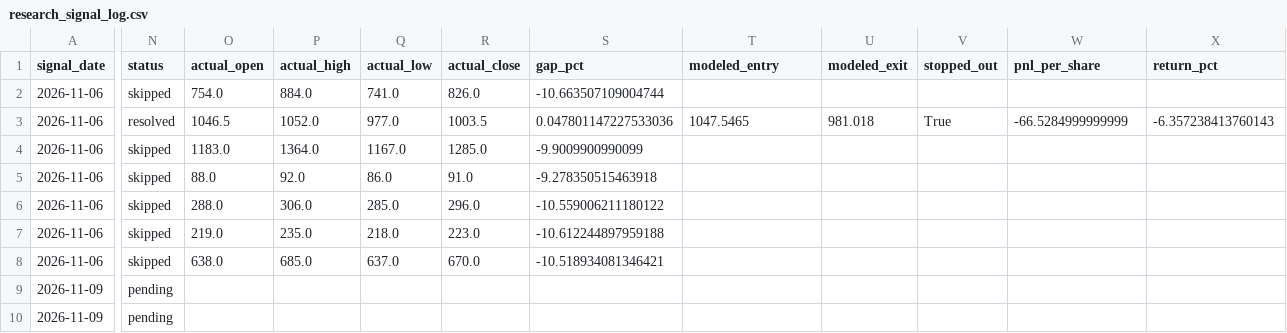
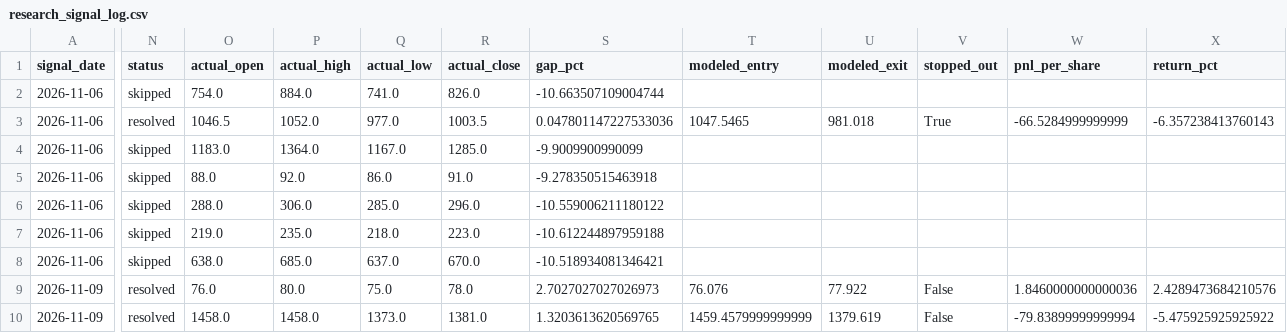
Before and after one commit to cafemarlsurf727-cell/daytrade-screener, a CSV file: logs/research_signal_log.csv, drawn as a sheet; only a part is shown, gaps mark what is left out; the diff covers the shown part only; the diff names each change by its address in the sheet, - before the commit and + after, or states it on an @@ line.

```diff
--- a/logs/research_signal_log.csv
+++ b/logs/research_signal_log.csv
-N9:N10 (status): pending
+N9:N10 (status): resolved
-O9 (actual_open): (empty)
+O9 (actual_open): 76.0
-P9 (actual_high): (empty)
+P9 (actual_high): 80.0
-Q9 (actual_low): (empty)
+Q9 (actual_low): 75.0
-R9 (actual_close): (empty)
+R9 (actual_close): 78.0
-S9 (gap_pct): (empty)
+S9 (gap_pct): 2.7027027027026973
-T9 (modeled_entry): (empty)
+T9 (modeled_entry): 76.076
-U9 (modeled_exit): (empty)
+U9 (modeled_exit): 77.922
-V9:V10 (stopped_out): (empty)
+V9:V10 (stopped_out): False
-W9 (pnl_per_share): (empty)
+W9 (pnl_per_share): 1.8460000000000036
-X9 (return_pct): (empty)
+X9 (return_pct): 2.4289473684210576
-O10 (actual_open): (empty)
+O10 (actual_open): 1458.0
-P10 (actual_high): (empty)
+P10 (actual_high): 1458.0
-Q10 (actual_low): (empty)
+Q10 (actual_low): 1373.0
-R10 (actual_close): (empty)
+R10 (actual_close): 1381.0
-S10 (gap_pct): (empty)
+S10 (gap_pct): 1.3203613620569765
-T10 (modeled_entry): (empty)
+T10 (modeled_entry): 1459.4579999999999
-U10 (modeled_exit): (empty)
+U10 (modeled_exit): 1379.619
-W10 (pnl_per_share): (empty)
+W10 (pnl_per_share): -79.83899999999994
-X10 (return_pct): (empty)
+X10 (return_pct): -5.475925925925922
```
Also changed, not shown: 2 added rows and 38 edited cells elsewhere in this file, logs/signal_log.csv, 2 other files.
